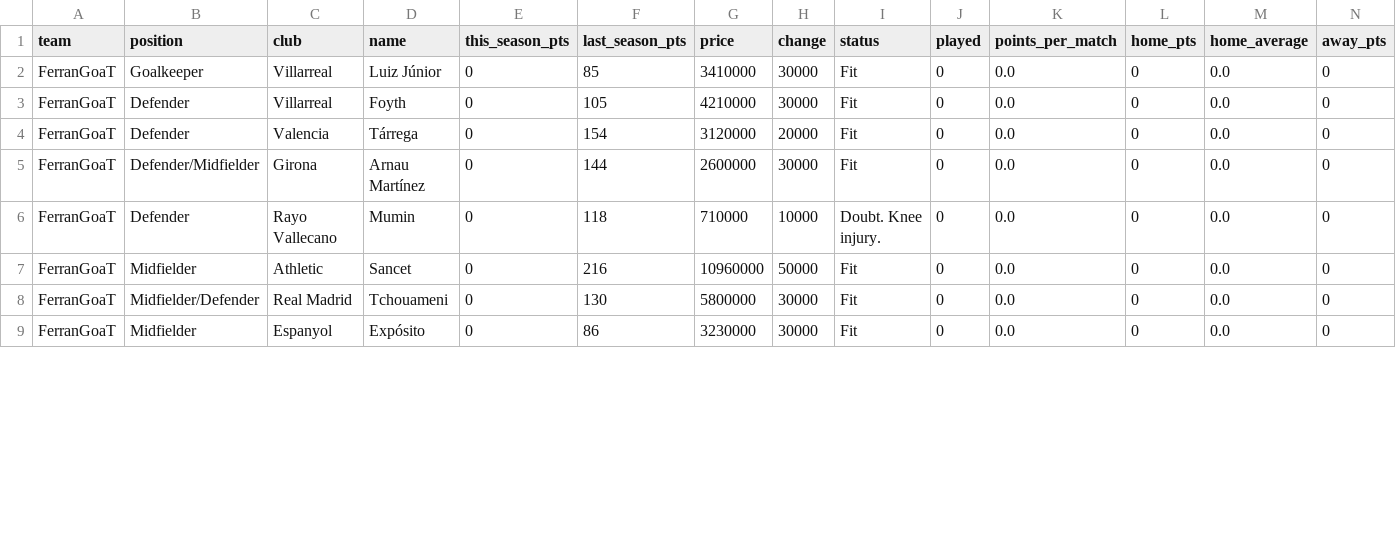
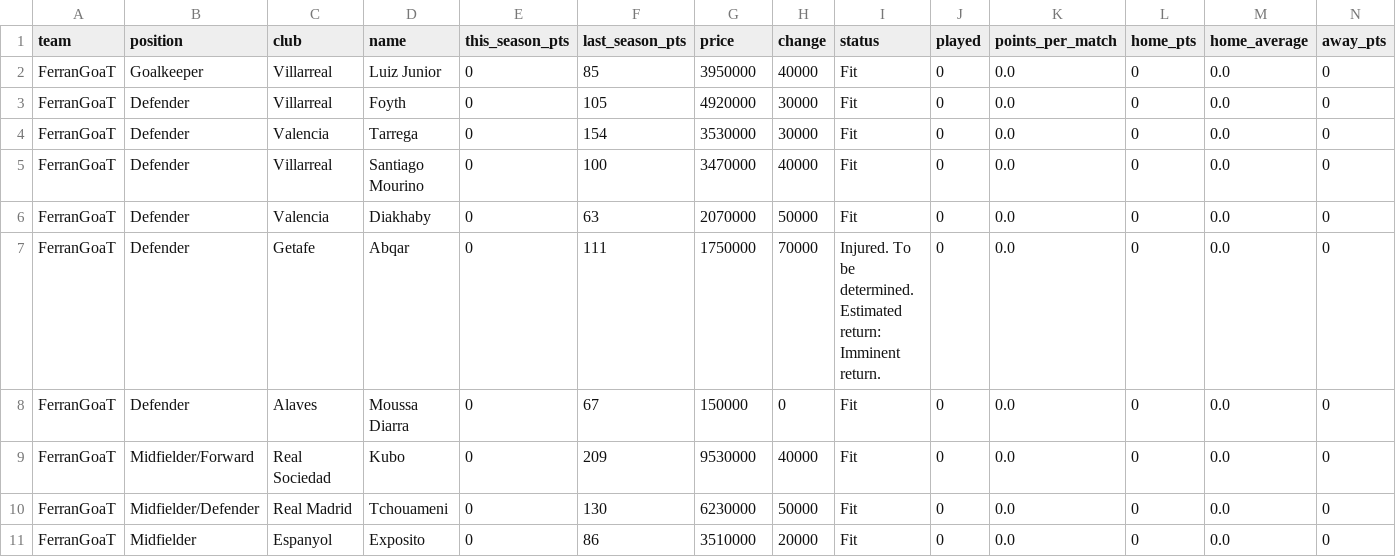
Before and after one commit to nilcrespo/BiwengerBot, a CSV file: csvs/teams/team_FerranGoaT.csv, drawn as a sheet; only a part is shown; addresses are those after the commit; rows hold the shown columns only; the diff covers the shown part only; the diff names each change by its address in the sheet, - before the commit and + after, or states it on an @@ line.

```diff
--- a/csvs/teams/team_FerranGoaT.csv
+++ b/csvs/teams/team_FerranGoaT.csv
-D2 (name): Luiz Júnior
+D2 (name): Luiz Junior
-G2 (price): 3410000
+G2 (price): 3950000
-H2 (change): 30000
+H2 (change): 40000
-G3 (price): 4210000
+G3 (price): 4920000
-D4 (name): Tárrega
+D4 (name): Tarrega
-G4 (price): 3120000
+G4 (price): 3530000
-H4 (change): 20000
+H4 (change): 30000
-B5 (position): Defender/Midfielder
+B5 (position): Defender
-C5 (club): Girona
+C5 (club): Villarreal
-D5 (name): Arnau Martínez
+D5 (name): Santiago Mourino
-F5 (last_season_pts): 144
+F5 (last_season_pts): 100
-G5 (price): 2600000
+G5 (price): 3470000
-H5 (change): 30000
+H5 (change): 40000
-C6 (club): Rayo Vallecano
+C6 (club): Valencia
-D6 (name): Mumin
+D6 (name): Diakhaby
-F6 (last_season_pts): 118
+F6 (last_season_pts): 63
-G6 (price): 710000
+G6 (price): 2070000
-H6 (change): 10000
+H6 (change): 50000
-I6 (status): Doubt. Knee injury.
+I6 (status): Fit
+row 7: FerranGoaT | Defender | Getafe | Abqar | 0 | 111 | 1750000 | 70000 | Injured. To be determined. Estimated return: Imminent return. | 0 | 0.0 | 0 | 0.0 | 0
+row 8: FerranGoaT | Defender | Alaves | Moussa Diarra | 0 | 67 | 150000 | 0 | Fit | 0 | 0.0 | 0 | 0.0 | 0
-B9 (position): Midfielder
+B9 (position): Midfielder/Forward
-C9 (club): Athletic
+C9 (club): Real Sociedad
-D9 (name): Sancet
+D9 (name): Kubo
-F9 (last_season_pts): 216
+F9 (last_season_pts): 209
-G9 (price): 10960000
+G9 (price): 9530000
-H9 (change): 50000
+H9 (change): 40000
-G10 (price): 5800000
+G10 (price): 6230000
-H10 (change): 30000
+H10 (change): 50000
-D11 (name): Expósito
+D11 (name): Exposito
-G11 (price): 3230000
+G11 (price): 3510000
-H11 (change): 30000
+H11 (change): 20000
```
Also changed, not shown: 3 added rows and 49 edited cells elsewhere in this file, csvs/teams/team_CD_Numancia.csv, csvs/teams/team_El_retorno_de_Balompié.csv, 11 other files.
